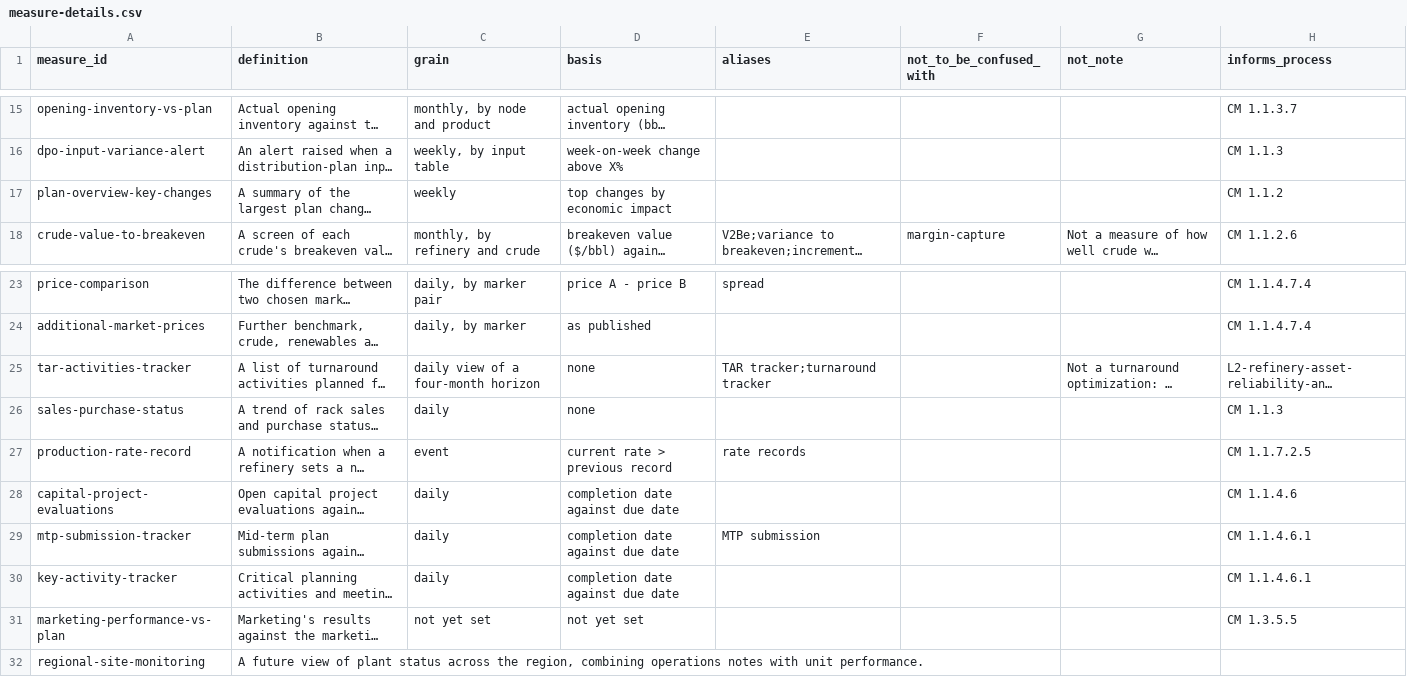
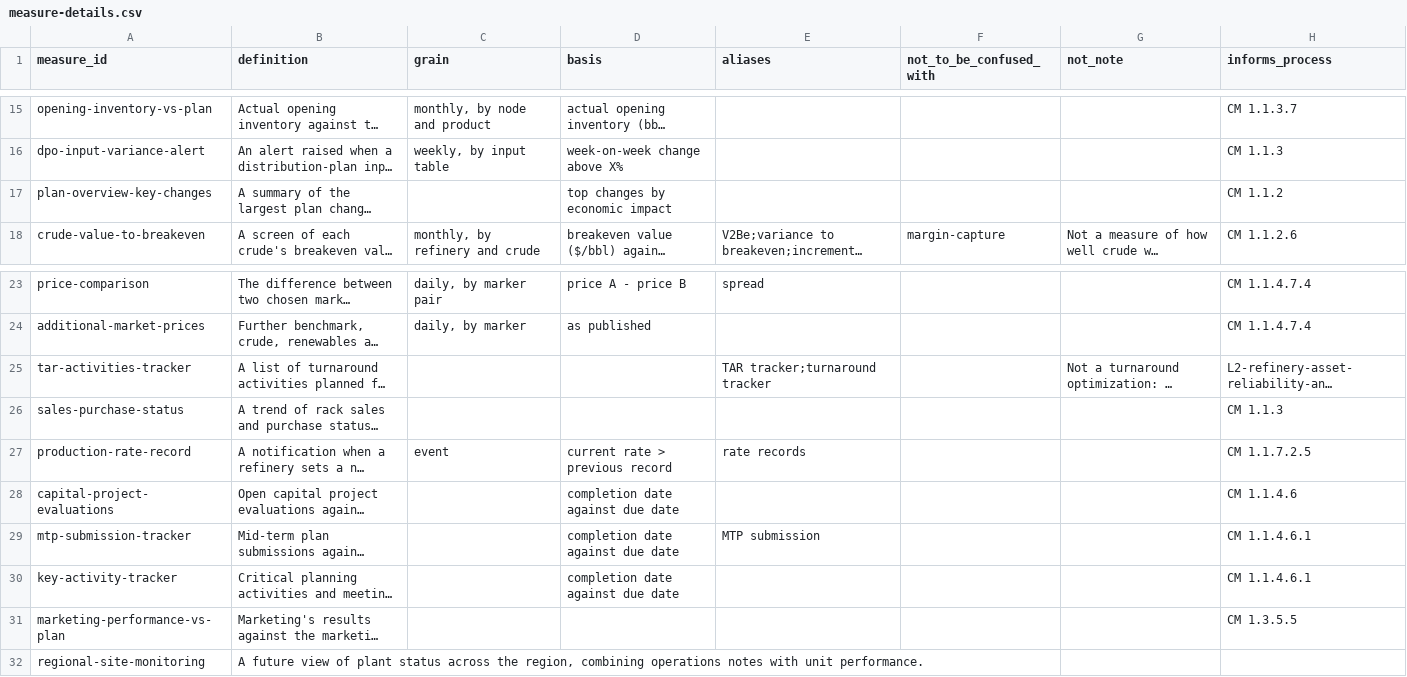
Before and after one commit to aadehamid/enterprise-performance-model, a CSV file: business_architecture/ontology/kpi/measure-details.csv, drawn as a sheet; only a part is shown, gaps mark what is left out; long unchanged cells end in …; the diff names each change by its address in the sheet, - before the commit and + after, or states it on an @@ line.

```diff
--- a/business_architecture/ontology/kpi/measure-details.csv
+++ b/business_architecture/ontology/kpi/measure-details.csv
-C17 (grain): weekly
+C17 (grain): (empty)
-C25 (grain): daily view of a four-month horizon
+C25 (grain): (empty)
-D25:D26 (basis): none
+D25:D26 (basis): (empty)
-C26 (grain): daily
+C26 (grain): (empty)
-C28:C30 (grain): daily
+C28:C30 (grain): (empty)
-C31 (grain): not yet set
+C31 (grain): (empty)
-D31 (basis): not yet set
+D31 (basis): (empty)
```
Also changed, not shown: 5 other files.
